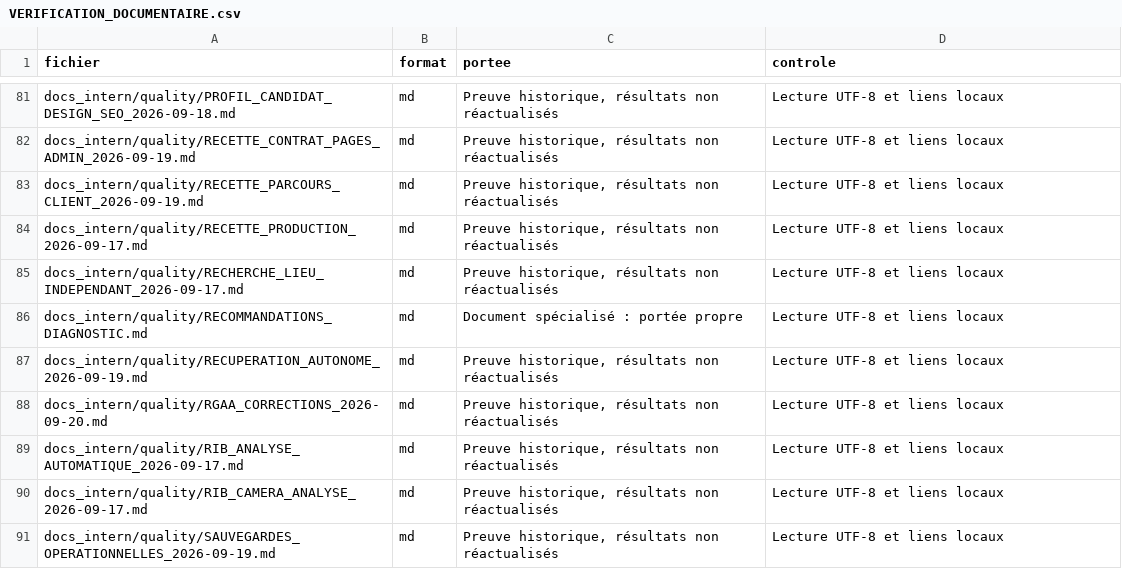
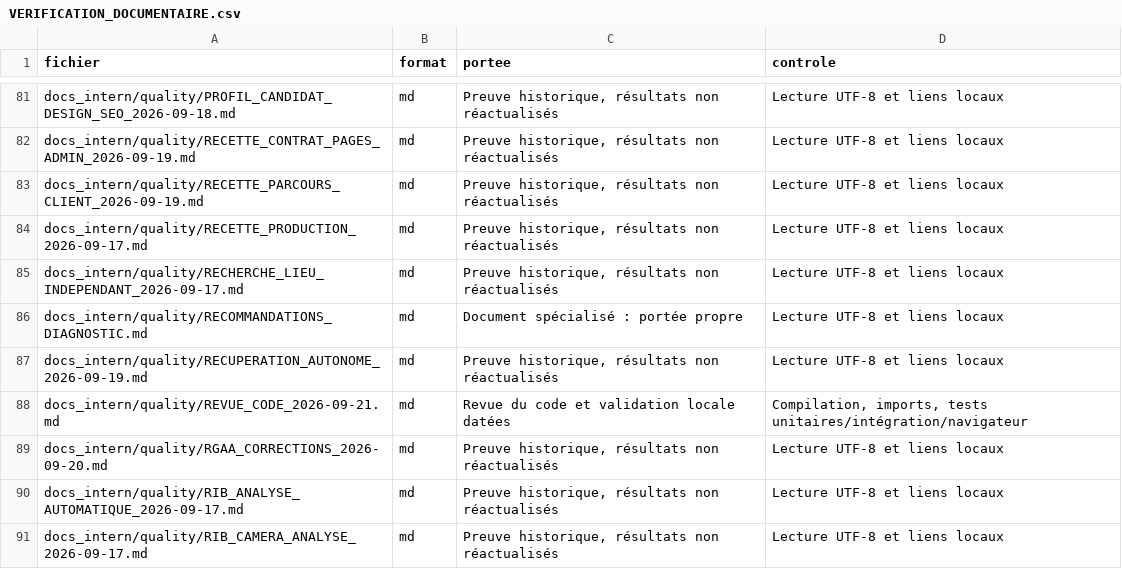
Before and after one commit to lebretyves/Infimactch_Prod, a CSV file: docs_intern/rendu/VERIFICATION_DOCUMENTAIRE.csv, drawn as a sheet; only a part is shown, gaps mark what is left out; the shorter side is filled out with more unchanged rows.

```diff
--- a/docs_intern/rendu/VERIFICATION_DOCUMENTAIRE.csv
+++ b/docs_intern/rendu/VERIFICATION_DOCUMENTAIRE.csv
@@ -87,2 +87,3 @@ docs_intern/quality/RECOMMANDATIONS_DIAGNOSTIC.md,md,Document spécialisé : por
 docs_intern/quality/RECUPERATION_AUTONOME_2026-09-19.md,md,"Preuve historique, résultats non réactualisés",Lecture UTF-8 et liens locaux
+docs_intern/quality/REVUE_CODE_2026-09-21.md,md,Revue du code et validation locale datées,"Compilation, imports, tests unitaires/intégration/navigateur"
 docs_intern/quality/RGAA_CORRECTIONS_2026-09-20.md,md,"Preuve historique, résultats non réactualisés",Lecture UTF-8 et liens locaux
```
Also changed, not shown: 54 other files.
